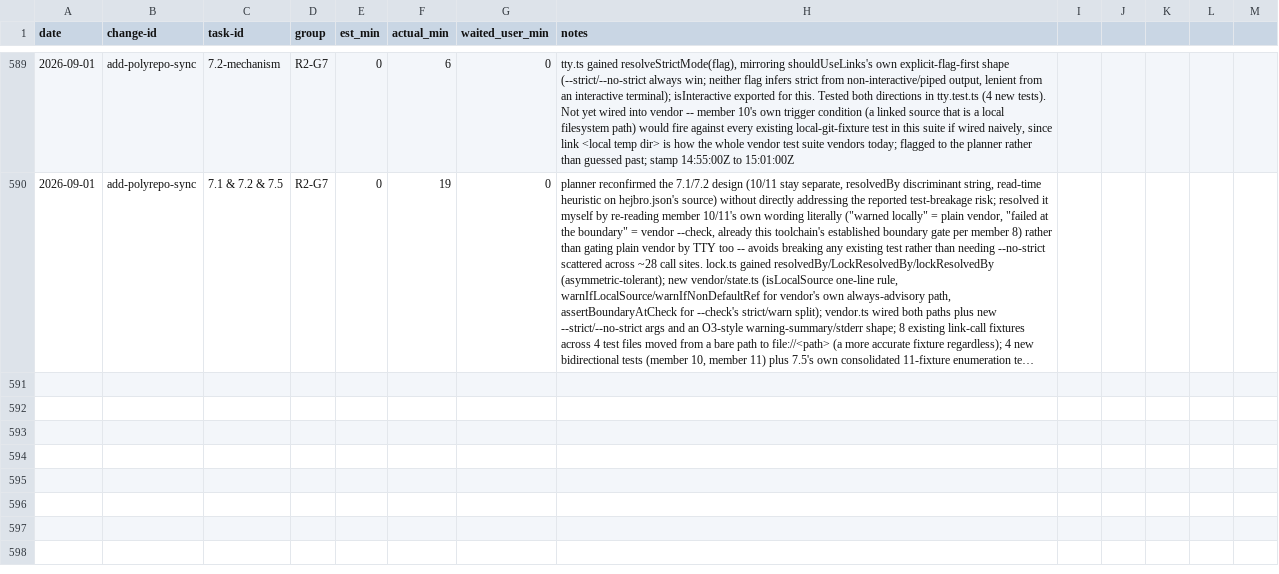
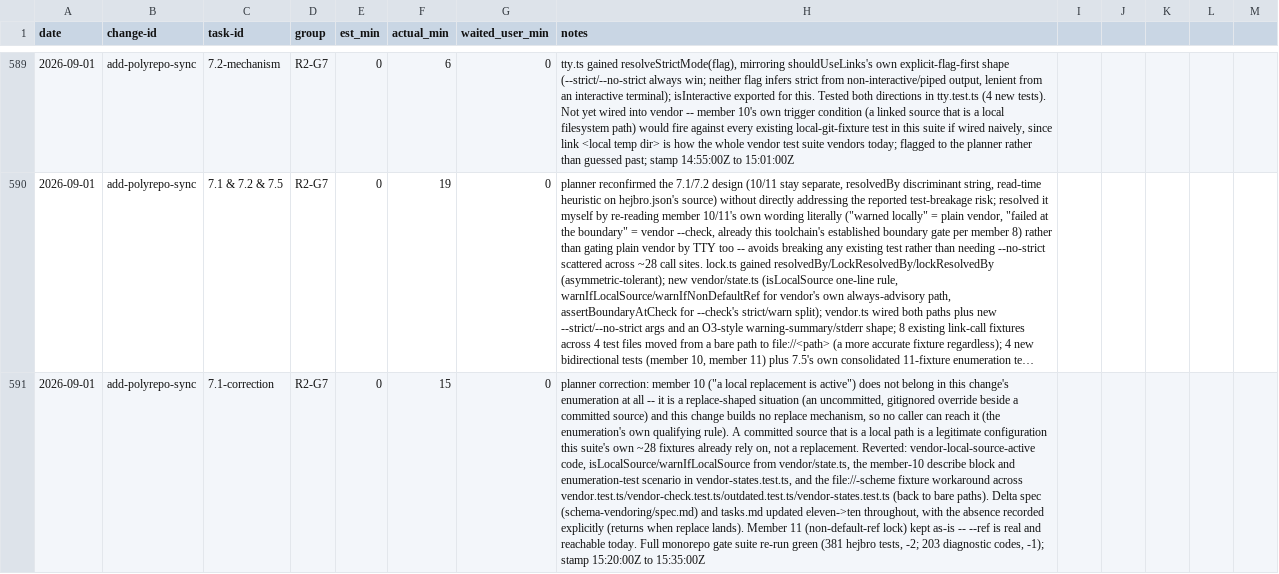
Before and after one commit to quickstart-now/hejbro, a CSV file: openspec/task-times.csv, drawn as a sheet; only a part is shown, gaps mark what is left out; long unchanged cells end in …; the diff names each change by its address in the sheet, - before the commit and + after, or states it on an @@ line.

Commit message:
fix(spec): drop the unreachable local-replacement member from vendoring
DELTA SPEC CHANGE (add-polyrepo-sync/specs/schema-vendoring/spec.md):
"a local replacement is active where it is forbidden" is removed from
the eleven named vendoring failures -- eleven becomes ten. That
situation belongs to `replace` (an uncommitted, gitignored override
beside a committed source), which no R2 group in this change builds,
so no caller can reach it; a committed source that happens to be a
local filesystem path is a legitimate configuration this suite's own
fixtures already rely on, not a replacement. Reverts
vendor-local-source-active and its detection code, and the fixture
workaround (file:// scheme) that had been added to route around it.
The lock-resolved-from-a-non-default-ref member is unaffected and
keeps its own code, since --ref is real and reachable today.

```diff
--- a/openspec/task-times.csv
+++ b/openspec/task-times.csv
+row 591: 2026-09-01 | add-polyrepo-sync | 7.1-correction | R2-G7 | 0 | 15 | 0 | planner correction: member 10 ("a local replacement is active") does not belong in this change's enumeration at all -- it is a replace-shaped situation (an uncommitted, gitignored override beside a committed source) and this change builds no replace mechanism, so no caller can reach it (the enumeration's own qualifying rule). A committed source that is a local path is a legitimate configuration this suite's own ~28 fixtures already rely on, not a replacement. Reverted: vendor-local-source-active code, isLocalSource/warnIfLocalSource from vendor/state.ts, the member-10 describe block and enumeration-test scenario in vendor-states.test.ts, and the file://-scheme fixture workaround across vendor.test.ts/vendor-check.test.ts/outdated.test.ts/vendor-states.test.ts (back to bare paths). Delta spec (schema-vendoring/spec.md) and tasks.md updated eleven->ten throughout, with the absence recorded explicitly (returns when replace lands). Member 11 (non-default-ref lock) kept as-is -- --ref is real and reachable today. Full monorepo gate suite re-run green (381 hejbro tests, -2; 203 diagnostic codes, -1); stamp 15:20:00Z to 15:35:00Z
```
Also changed, not shown: 8 other files.
